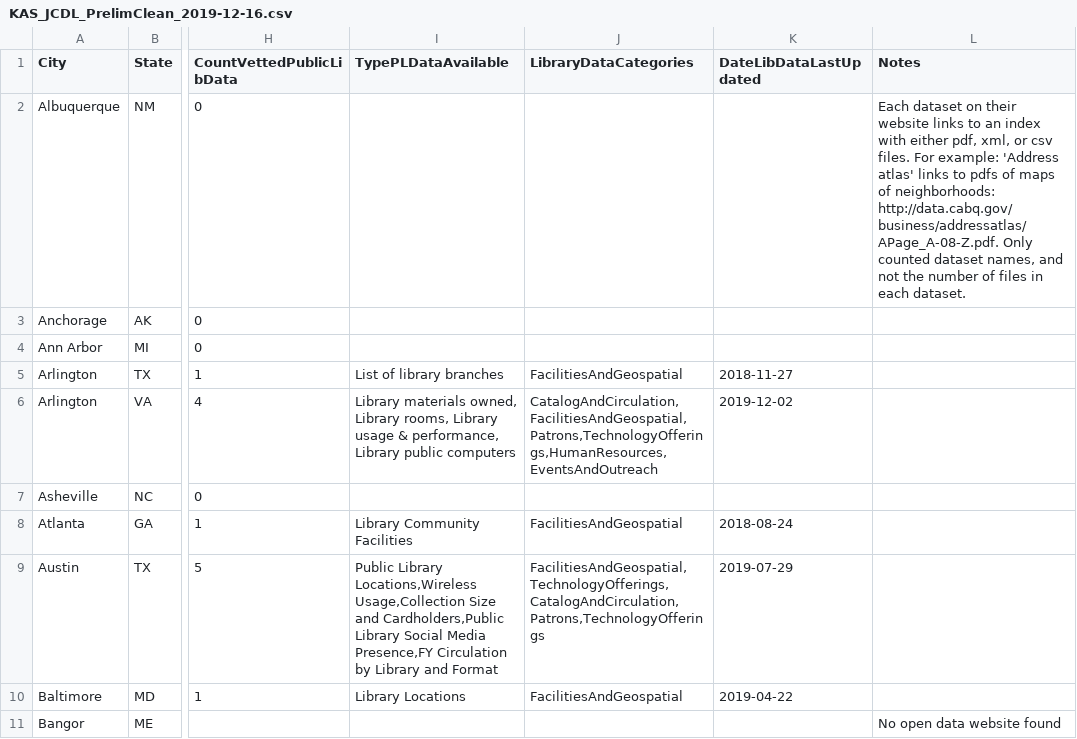
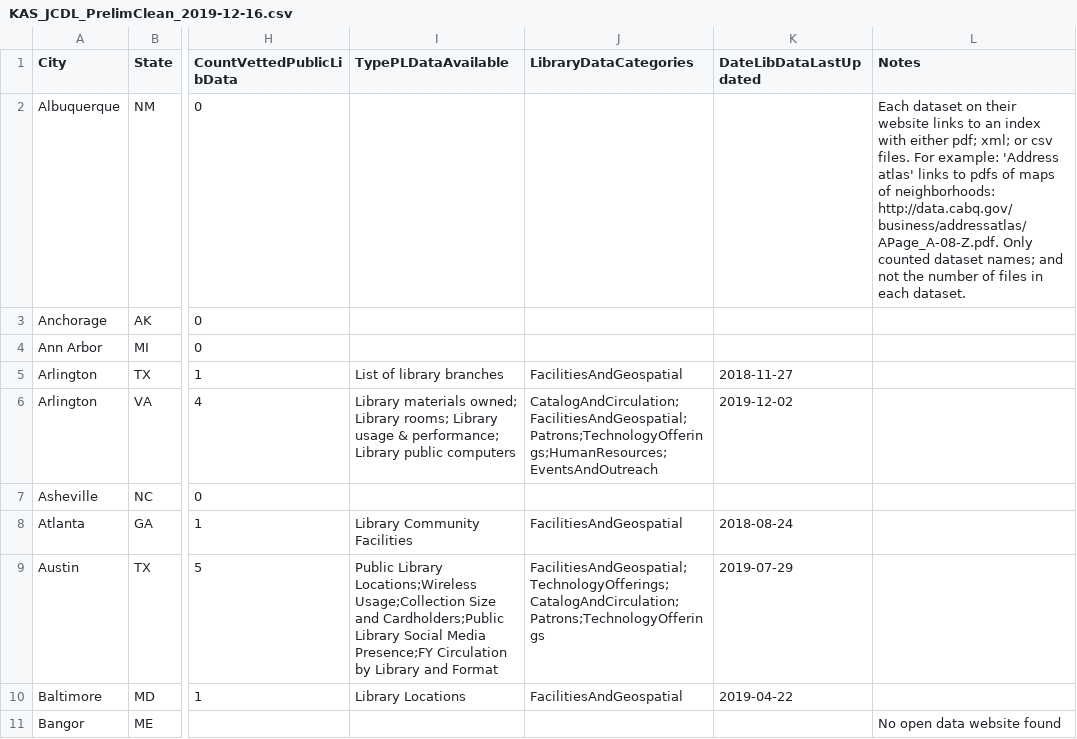
Before and after one commit to OpenDataLiteracy/JCDL-Extended, a CSV file: Data/KAS_JCDL_PrelimClean_2019-12-16.csv, drawn as a sheet; only a part is shown, gaps mark what is left out; the diff covers the shown part only; the diff names each change by its address in the sheet, - before the commit and + after, or states it on an @@ line.

```diff
--- a/Data/KAS_JCDL_PrelimClean_2019-12-16.csv
+++ b/Data/KAS_JCDL_PrelimClean_2019-12-16.csv
-L2 (Notes): …with either pdf, xml, or csv files. For example: 'Address atlas' links to pdfs of maps of neighborhoods: http://data.cabq.gov/business/addressatlas/APage_A-08-Z.pdf. Only counted dataset names, and not…
+L2 (Notes): …with either pdf; xml; or csv files. For example: 'Address atlas' links to pdfs of maps of neighborhoods: http://data.cabq.gov/business/addressatlas/APage_A-08-Z.pdf. Only counted dataset names; and not…
-I6 (TypePLDataAvailable): Library materials owned, Library rooms, Library usage & performance, Library public…
+I6 (TypePLDataAvailable): Library materials owned; Library rooms; Library usage & performance; Library public…
-J6 (LibraryDataCategories): CatalogAndCirculation,FacilitiesAndGeospatial,Patrons,TechnologyOfferings,HumanResources,EventsAndOutreach
+J6 (LibraryDataCategories): CatalogAndCirculation;FacilitiesAndGeospatial;Patrons;TechnologyOfferings;HumanResources;EventsAndOutreach
-I9 (TypePLDataAvailable): Public Library Locations,Wireless Usage,Collection Size and Cardholders,Public Library Social Media Presence,FY Circulation by…
+I9 (TypePLDataAvailable): Public Library Locations;Wireless Usage;Collection Size and Cardholders;Public Library Social Media Presence;FY Circulation by…
-J9 (LibraryDataCategories): FacilitiesAndGeospatial,TechnologyOfferings,CatalogAndCirculation,Patrons,TechnologyOfferings
+J9 (LibraryDataCategories): FacilitiesAndGeospatial;TechnologyOfferings;CatalogAndCirculation;Patrons;TechnologyOfferings
```
Also changed, not shown: 40 edited cells elsewhere in this file, 9 other files.
